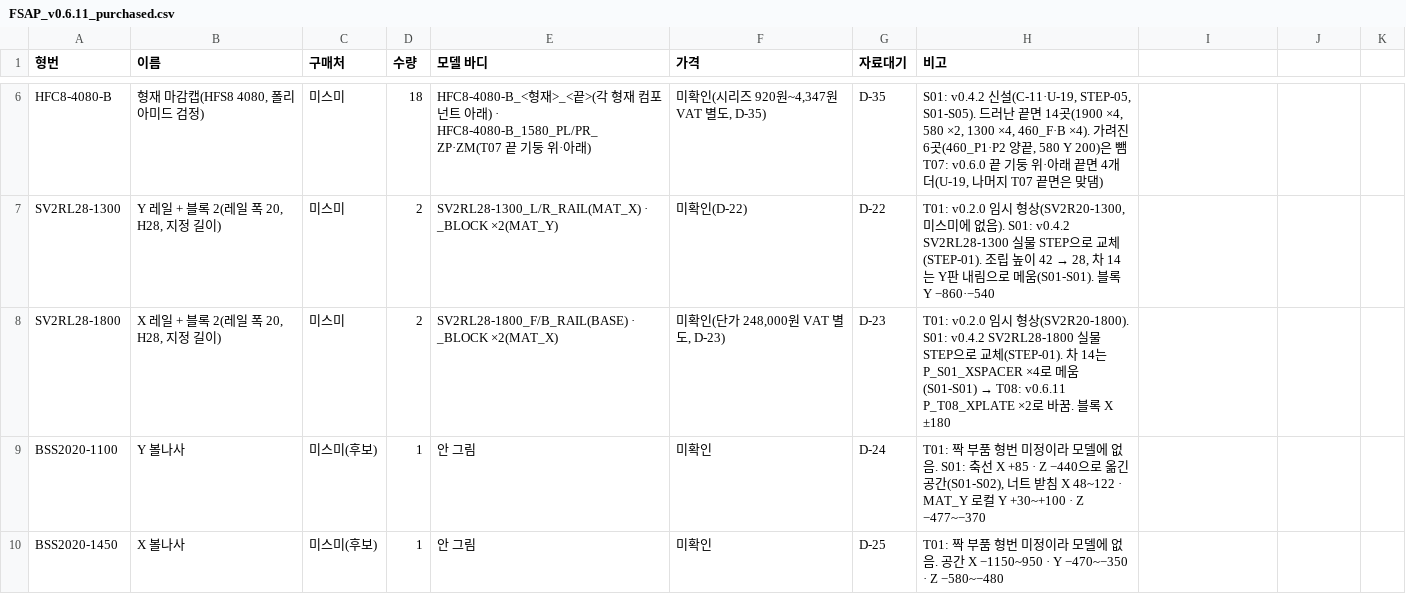
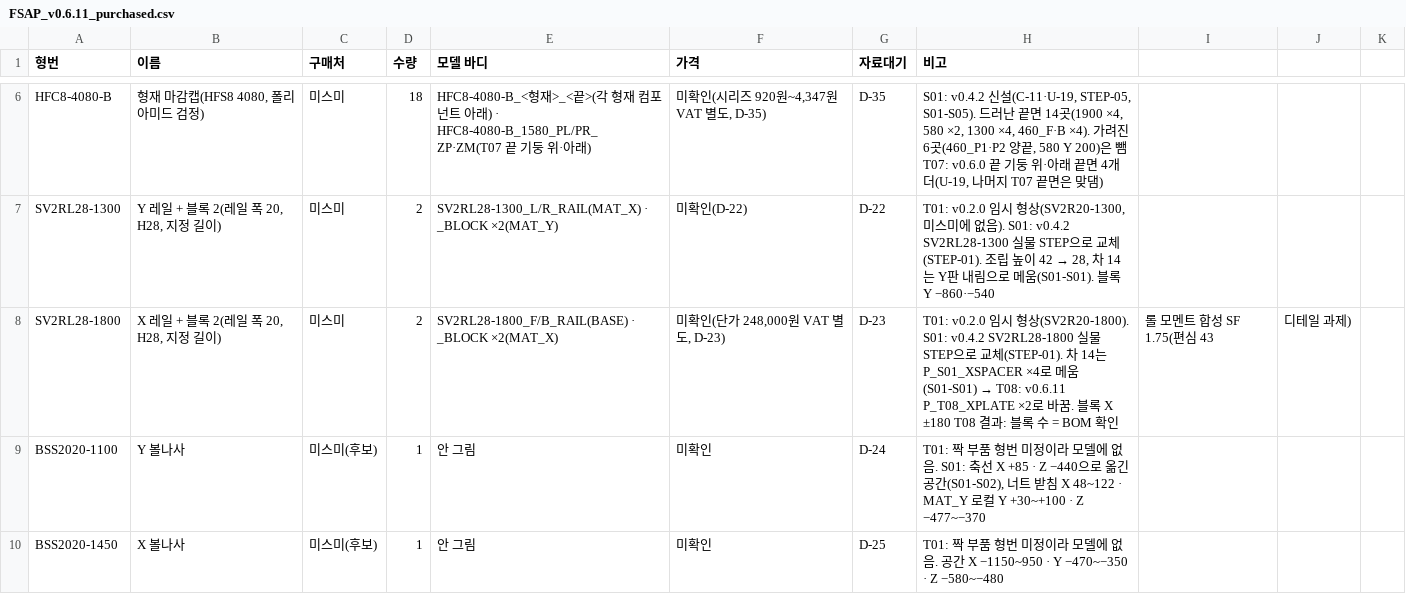
Before and after one commit to hyeunung/FSAP, a CSV file: docs/bom/FSAP_v0.6.11_purchased.csv, drawn as a sheet; only a part is shown, gaps mark what is left out.

```diff
--- a/docs/bom/FSAP_v0.6.11_purchased.csv
+++ b/docs/bom/FSAP_v0.6.11_purchased.csv
@@ -7,3 +7,3 @@ HFC8-4080-B,"형재 마감캡(HFS8 4080, 폴리아미드 검정)",미스미,18,H
 SV2RL28-1300,"Y 레일 + 블록 2(레일 폭 20, H28, 지정 길이)",미스미,2,SV2RL28-1300_L/R_RAIL(MAT_X) · _BLOCK ×2(MAT_Y),미확인(D-22),D-22,"T01: v0.2.0 임시 형상(SV2R20-1300, 미스미에 없음). S01: v0.4.2 SV2RL28-1300 실물 STEP으로 교체(STEP-01). 조립 높이 42 → 28, 차 14는 Y판 내림으로 메움(S01-S01). 블록 Y −860·−540"
-SV2RL28-1800,"X 레일 + 블록 2(레일 폭 20, H28, 지정 길이)",미스미,2,SV2RL28-1800_F/B_RAIL(BASE) · _BLOCK ×2(MAT_X),"미확인(단가 248,000원 VAT 별도, D-23)",D-23,T01: v0.2.0 임시 형상(SV2R20-1800). S01: v0.4.2 SV2RL28-1800 실물 STEP으로 교체(STEP-01). 차 14는 P_S01_XSPACER ×4로 메움(S01-S01) → T08: v0.6.11 P_T08_XPLATE ×2로 바꿈. 블록 X ±180
+SV2RL28-1800,"X 레일 + 블록 2(레일 폭 20, H28, 지정 길이)",미스미,2,SV2RL28-1800_F/B_RAIL(BASE) · _BLOCK ×2(MAT_X),"미확인(단가 248,000원 VAT 별도, D-23)",D-23,T01: v0.2.0 임시 형상(SV2R20-1800). S01: v0.4.2 SV2RL28-1800 실물 STEP으로 교체(STEP-01). 차 14는 P_S01_XSPACER ×4로 메움(S01-S01) → T08: v0.6.11 P_T08_XPLATE ×2로 바꿈. 블록 X ±180 T08 결과: 블록 수 = BOM 확인, 롤 모멘트 합성 SF 1.75(편심 43, 디테일 과제)
 BSS2020-1100,Y 볼나사,미스미(후보),1,안 그림,미확인,D-24,"T01: 짝 부품 형번 미정이라 모델에 없음. S01: 축선 X +85 · Z −440으로 옮긴 공간(S01-S02), 너트 받침 X 48~122 · MAT_Y 로컬 Y +30~+100 · Z −477~−370"
```
Also changed, not shown: 11 other files.
